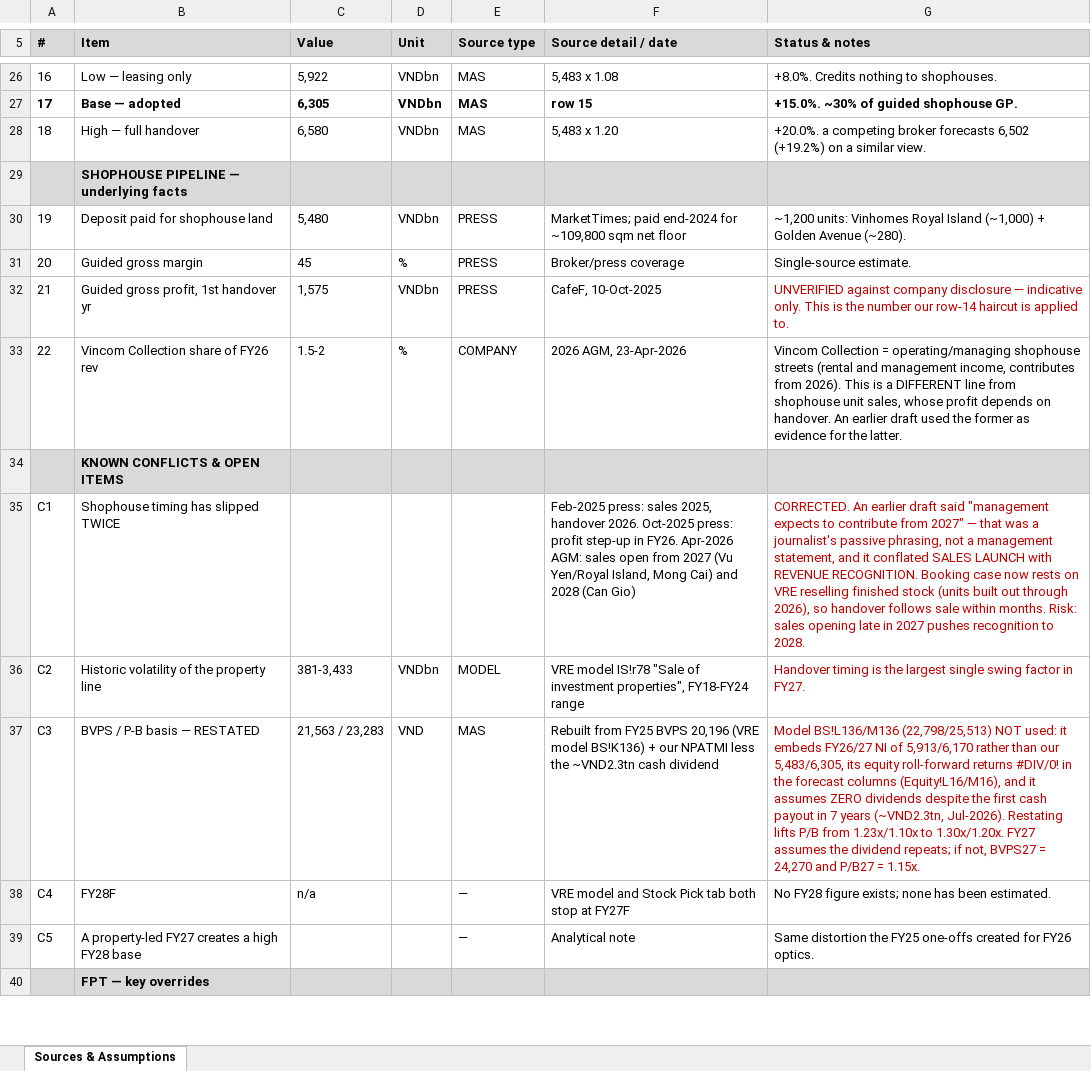
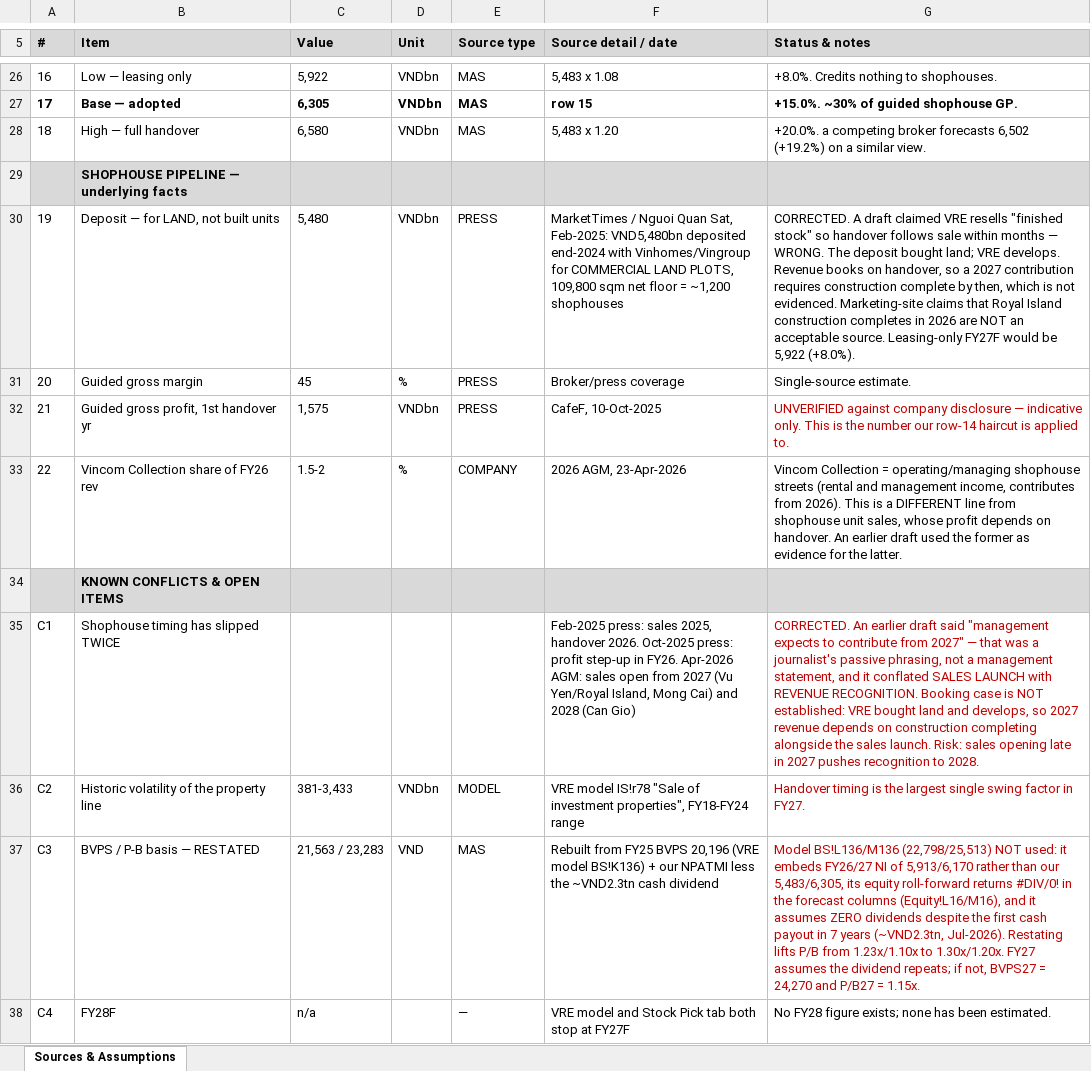
Before and after one commit to datquanton/verbose-guide, an Excel workbook: INTERNAL_Sources_and_Assumptions_Aug26.xlsx, sheet Sources & Assumptions, drawn as a sheet; only a part is shown, gaps mark what is left out; the shorter side is filled out with more unchanged rows; values as stored, in another font and other column widths than the file's, no borders; the diff names each change by its address in the sheet, - before the commit and + after, or states it on an @@ line.

```diff
--- a/INTERNAL_Sources_and_Assumptions_Aug26.xlsx (sheet Sources & Assumptions)
+++ b/INTERNAL_Sources_and_Assumptions_Aug26.xlsx (sheet Sources & Assumptions)
-B30 (Item): Deposit paid for shophouse land
+B30 (Item): Deposit — for LAND, not built units
-F30 (Source detail / date): MarketTimes; paid end-2024 for ~109,800 sqm net floor
+F30 (Source detail / date): MarketTimes / Nguoi Quan Sat, Feb-2025: VND5,480bn deposited end-2024 with Vinhomes/Vingroup for COMMERCIAL LAND PLOTS, 109,800 sqm net floor = ~1,200 shophouses
-G30 (Status & notes): ~1,200 units: Vinhomes Royal Island (~1,000) + Golden Avenue (~280).
+G30 (Status & notes): CORRECTED. A draft claimed VRE resells "finished stock" so handover follows sale within months — WRONG. The deposit bought land; VRE develops. Revenue books on handover, so a 2027 contribution requires construction complete by then, which is not evidenced. Marketing-site claims that Royal Island construction completes in 2026 are NOT an acceptable source. Leasing-only FY27F would be 5,922 (+8.0%).
-G35 (Status & notes): …Booking case now rests on VRE reselling finished stock (units built out through 2026), so handover follows sale within months. Risk: sales…
+G35 (Status & notes): …Booking case is NOT established: VRE bought land and develops, so 2027 revenue depends on construction completing alongside the sales launch. Risk: sales…
```
Also changed, not shown: Stock_Pick_and_Forecast_Aug26_MAS_RS_EN_updated.xlsx.
